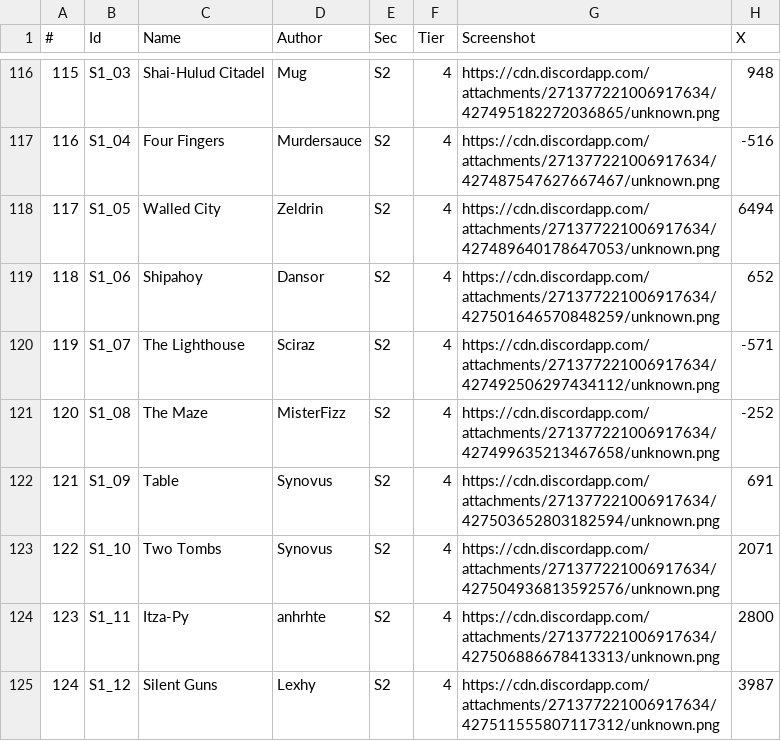
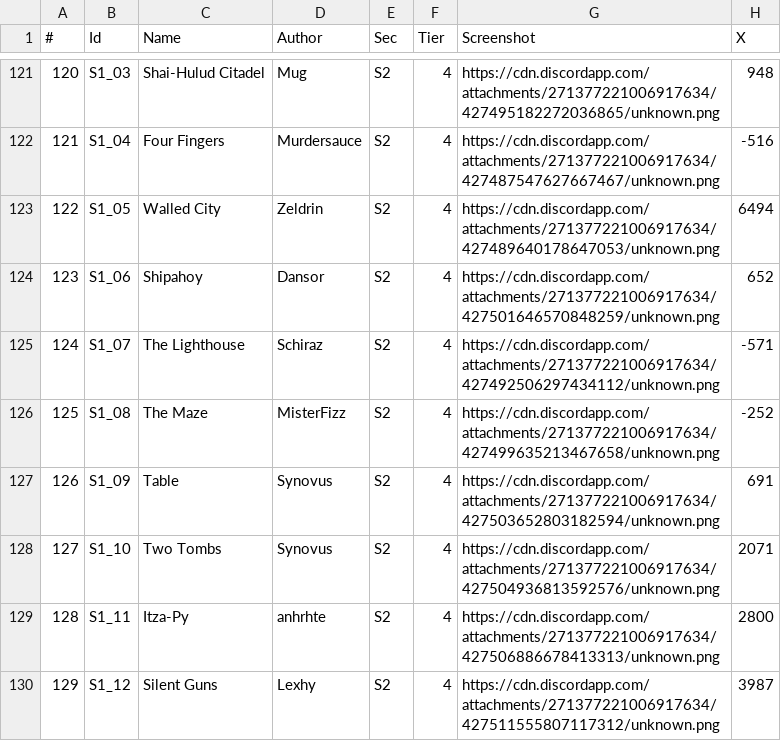
Before and after one commit to Jerodar/WAMap, a CSV file: data/island_data.csv, drawn as a sheet; only a part is shown, gaps mark what is left out; addresses are those after the commit; the diff covers the shown part only; the diff names each change by its address in the sheet, - before the commit and + after, or states it on an @@ line.

```diff
--- a/data/island_data.csv
+++ b/data/island_data.csv
@@ column A (#) renumbered from row 100 down @@
-D125 (Author): Sciraz
+D125 (Author): Schiraz
```
Also changed, not shown: 5 added rows and 29 edited cells elsewhere in this file, 21 other files.
